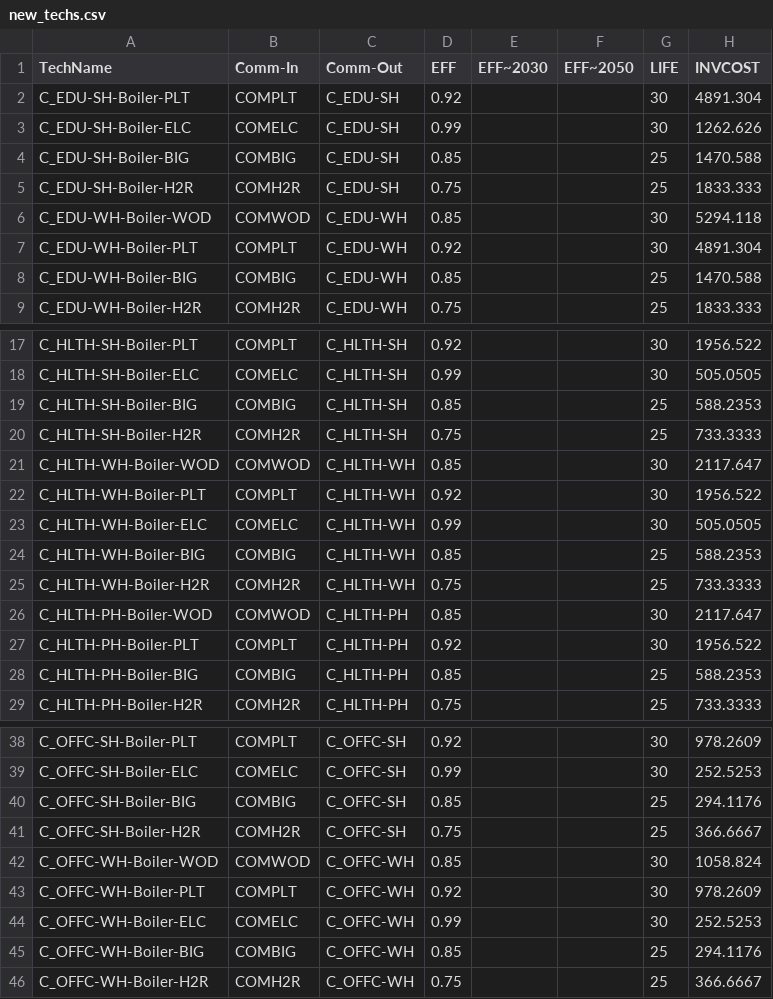
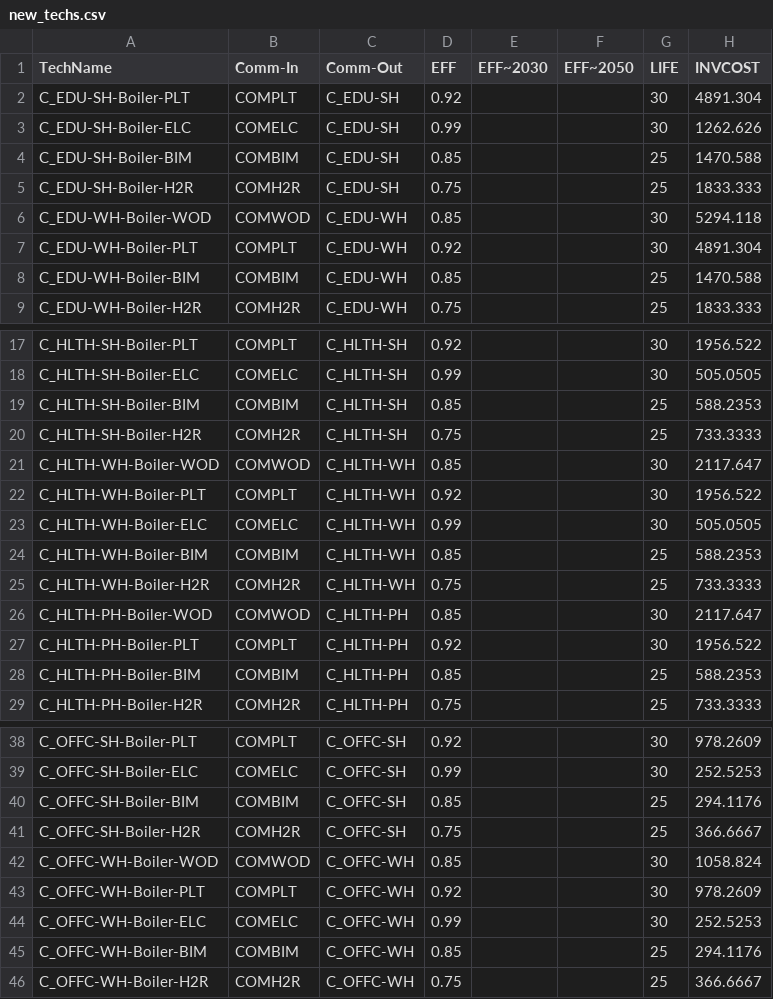
Before and after one commit to EECA-NZ/TIMES-NZ-Model-Files, a CSV file: PREPARE-TIMES-NZ/data_raw/coded_assumptions/commercial_demand/new_techs.csv, drawn as a sheet; only a part is shown, gaps mark what is left out; the diff covers the shown part only; the diff names each change by its address in the sheet, - before the commit and + after, or states it on an @@ line.

```diff
--- a/PREPARE-TIMES-NZ/data_raw/coded_assumptions/commercial_demand/new_techs.csv
+++ b/PREPARE-TIMES-NZ/data_raw/coded_assumptions/commercial_demand/new_techs.csv
-A4 (TechName): C_EDU-SH-Boiler-BIG
+A4 (TechName): C_EDU-SH-Boiler-BIM
-B4 (Comm-In): COMBIG
+B4 (Comm-In): COMBIM
-A8 (TechName): C_EDU-WH-Boiler-BIG
+A8 (TechName): C_EDU-WH-Boiler-BIM
-B8 (Comm-In): COMBIG
+B8 (Comm-In): COMBIM
-A19 (TechName): C_HLTH-SH-Boiler-BIG
+A19 (TechName): C_HLTH-SH-Boiler-BIM
-B19 (Comm-In): COMBIG
+B19 (Comm-In): COMBIM
-A24 (TechName): C_HLTH-WH-Boiler-BIG
+A24 (TechName): C_HLTH-WH-Boiler-BIM
-B24 (Comm-In): COMBIG
+B24 (Comm-In): COMBIM
-A28 (TechName): C_HLTH-PH-Boiler-BIG
+A28 (TechName): C_HLTH-PH-Boiler-BIM
-B28 (Comm-In): COMBIG
+B28 (Comm-In): COMBIM
-A40 (TechName): C_OFFC-SH-Boiler-BIG
+A40 (TechName): C_OFFC-SH-Boiler-BIM
-B40 (Comm-In): COMBIG
+B40 (Comm-In): COMBIM
-A45 (TechName): C_OFFC-WH-Boiler-BIG
+A45 (TechName): C_OFFC-WH-Boiler-BIM
-B45 (Comm-In): COMBIG
+B45 (Comm-In): COMBIM
```
Also changed, not shown: 8 edited cells elsewhere in this file, PREPARE-TIMES-NZ/data_raw/coded_assumptions/biofuels/plant_processes.csv, 9 other files.
